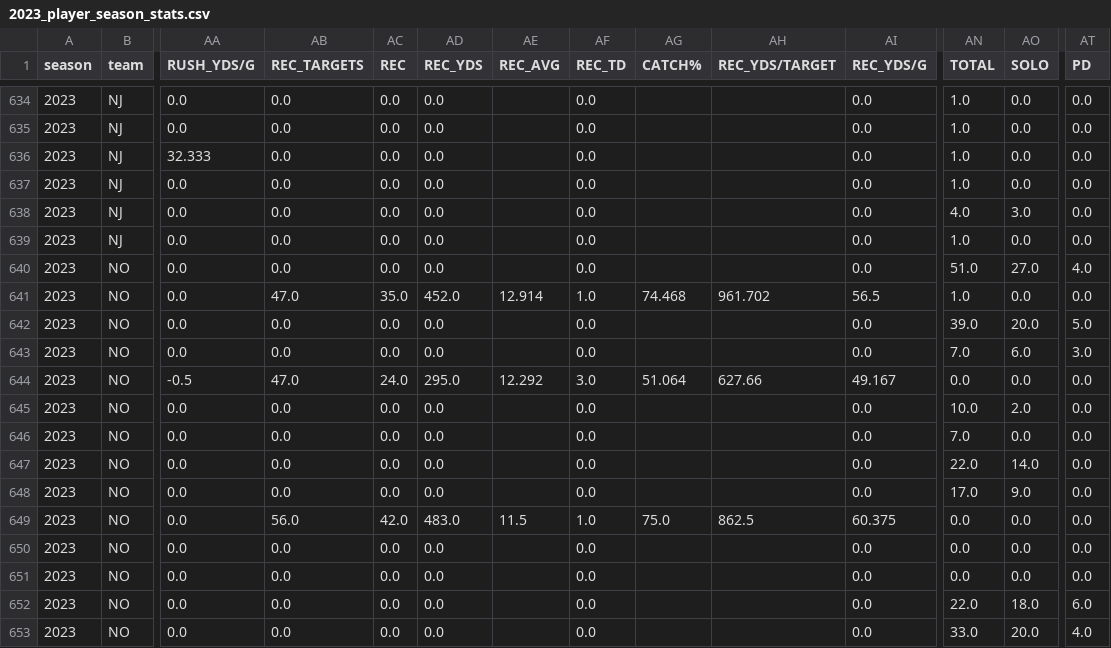
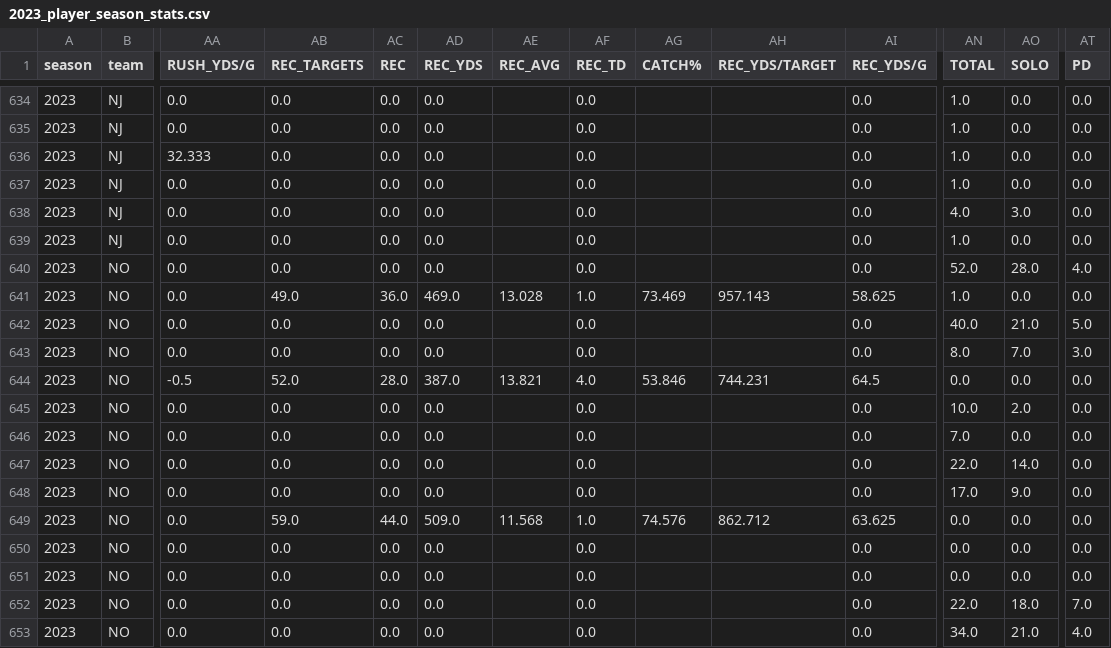
Before and after one commit to armstjc/usfl-2022-data-repository, a CSV file: player_stats/season_stats/csv/2023_player_season_stats.csv, drawn as a sheet; only a part is shown, gaps mark what is left out; the diff covers the shown part only; the diff names each change by its address in the sheet, - before the commit and + after, or states it on an @@ line.

```diff
--- a/player_stats/season_stats/csv/2023_player_season_stats.csv
+++ b/player_stats/season_stats/csv/2023_player_season_stats.csv
-AN640 (TOTAL): 51.0
+AN640 (TOTAL): 52.0
-AO640 (SOLO): 27.0
+AO640 (SOLO): 28.0
-AB641 (REC_TARGETS): 47.0
+AB641 (REC_TARGETS): 49.0
-AC641 (REC): 35.0
+AC641 (REC): 36.0
-AD641 (REC_YDS): 452.0
+AD641 (REC_YDS): 469.0
-AE641 (REC_AVG): 12.914
+AE641 (REC_AVG): 13.028
-AG641 (CATCH%): 74.468
+AG641 (CATCH%): 73.469
-AH641 (REC_YDS/TARGET): 961.702
+AH641 (REC_YDS/TARGET): 957.143
-AI641 (REC_YDS/G): 56.5
+AI641 (REC_YDS/G): 58.625
-AN642 (TOTAL): 39.0
+AN642 (TOTAL): 40.0
-AO642 (SOLO): 20.0
+AO642 (SOLO): 21.0
-AN643 (TOTAL): 7.0
+AN643 (TOTAL): 8.0
-AO643 (SOLO): 6.0
+AO643 (SOLO): 7.0
-AB644 (REC_TARGETS): 47.0
+AB644 (REC_TARGETS): 52.0
-AC644 (REC): 24.0
+AC644 (REC): 28.0
-AD644 (REC_YDS): 295.0
+AD644 (REC_YDS): 387.0
-AE644 (REC_AVG): 12.292
+AE644 (REC_AVG): 13.821
-AF644 (REC_TD): 3.0
+AF644 (REC_TD): 4.0
-AG644 (CATCH%): 51.064
+AG644 (CATCH%): 53.846
-AH644 (REC_YDS/TARGET): 627.66
+AH644 (REC_YDS/TARGET): 744.231
-AI644 (REC_YDS/G): 49.167
+AI644 (REC_YDS/G): 64.5
-AB649 (REC_TARGETS): 56.0
+AB649 (REC_TARGETS): 59.0
-AC649 (REC): 42.0
+AC649 (REC): 44.0
-AD649 (REC_YDS): 483.0
+AD649 (REC_YDS): 509.0
-AE649 (REC_AVG): 11.5
+AE649 (REC_AVG): 11.568
-AG649 (CATCH%): 75.0
+AG649 (CATCH%): 74.576
-AH649 (REC_YDS/TARGET): 862.5
+AH649 (REC_YDS/TARGET): 862.712
-AI649 (REC_YDS/G): 60.375
+AI649 (REC_YDS/G): 63.625
-AT652 (PD): 6.0
+AT652 (PD): 7.0
-AN653 (TOTAL): 33.0
+AN653 (TOTAL): 34.0
-AO653 (SOLO): 20.0
+AO653 (SOLO): 21.0
```
Also changed, not shown: 148 edited cells elsewhere in this file, 37 other files.
